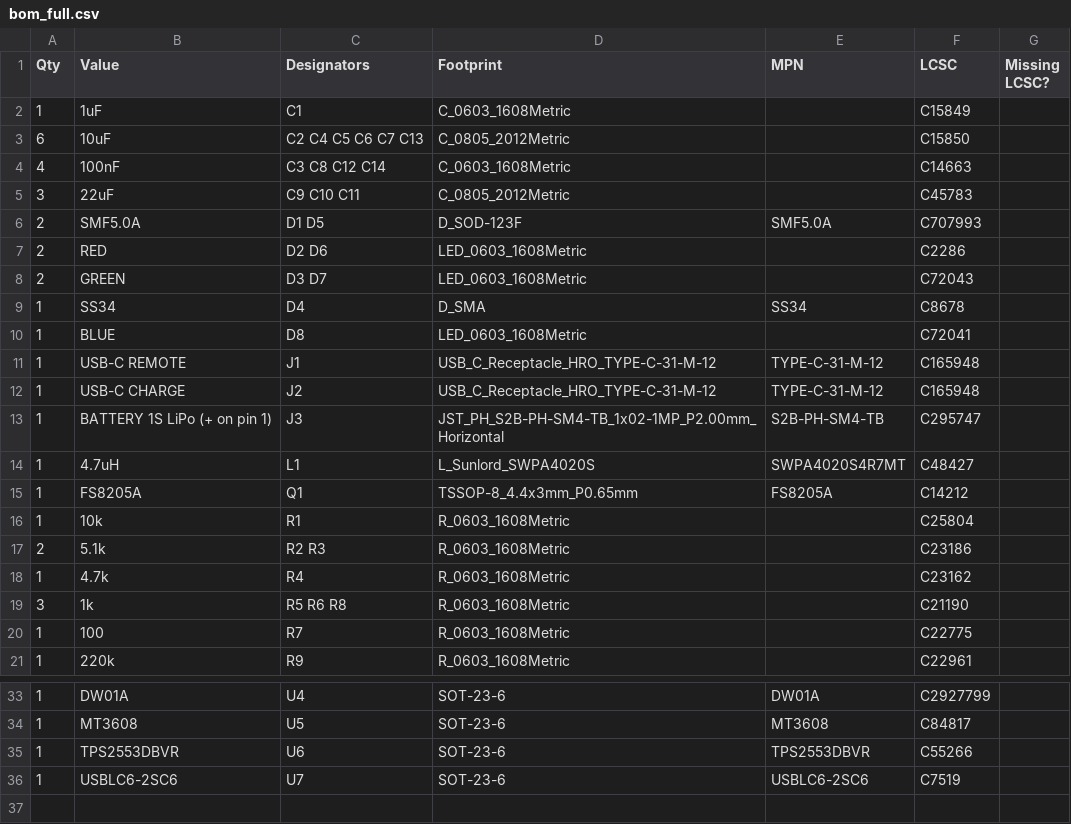
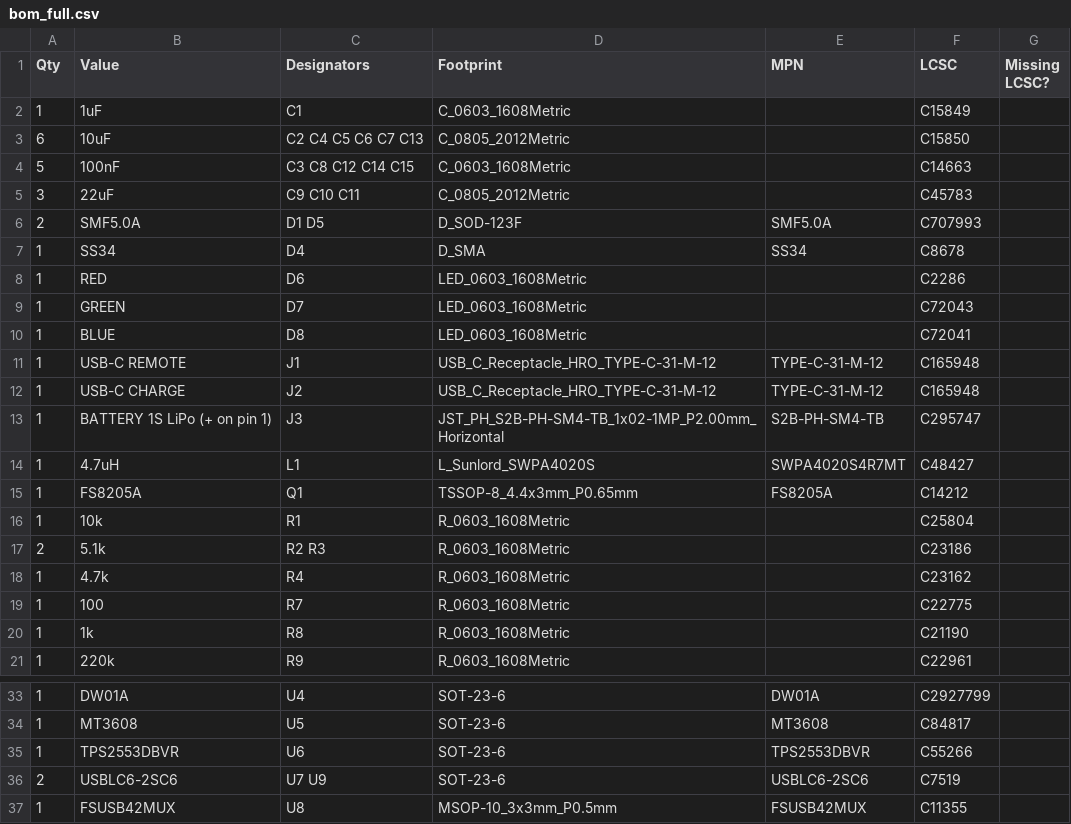
Before and after one commit to nikolaus018/dji-fcc-esp32, a CSV file: hardware/fab/bom_full.csv, drawn as a sheet; only a part is shown, gaps mark what is left out.

```diff
--- a/hardware/fab/bom_full.csv
+++ b/hardware/fab/bom_full.csv
@@ -3,8 +3,8 @@ Qty,Value,Designators,Footprint,MPN,LCSC,Missing LCSC?
 6,10uF,C2 C4 C5 C6 C7 C13,C_0805_2012Metric,,C15850,
-4,100nF,C3 C8 C12 C14,C_0603_1608Metric,,C14663,
+5,100nF,C3 C8 C12 C14 C15,C_0603_1608Metric,,C14663,
 3,22uF,C9 C10 C11,C_0805_2012Metric,,C45783,
 2,SMF5.0A,D1 D5,D_SOD-123F,SMF5.0A,C707993,
-2,RED,D2 D6,LED_0603_1608Metric,,C2286,
-2,GREEN,D3 D7,LED_0603_1608Metric,,C72043,
 1,SS34,D4,D_SMA,SS34,C8678,
+1,RED,D6,LED_0603_1608Metric,,C2286,
+1,GREEN,D7,LED_0603_1608Metric,,C72043,
 1,BLUE,D8,LED_0603_1608Metric,,C72041,
@@ -18,4 +18,4 @@ Qty,Value,Designators,Footprint,MPN,LCSC,Missing LCSC?
 1,4.7k,R4,R_0603_1608Metric,,C23162,
-3,1k,R5 R6 R8,R_0603_1608Metric,,C21190,
 1,100,R7,R_0603_1608Metric,,C22775,
+1,1k,R8,R_0603_1608Metric,,C21190,
 1,220k,R9,R_0603_1608Metric,,C22961,
@@ -35,2 +35,3 @@ Qty,Value,Designators,Footprint,MPN,LCSC,Missing LCSC?
 1,TPS2553DBVR,U6,SOT-23-6,TPS2553DBVR,C55266,
-1,USBLC6-2SC6,U7,SOT-23-6,USBLC6-2SC6,C7519,
+2,USBLC6-2SC6,U7 U9,SOT-23-6,USBLC6-2SC6,C7519,
+1,FSUSB42MUX,U8,MSOP-10_3x3mm_P0.5mm,FSUSB42MUX,C11355,
```
Also changed, not shown: hardware/fab/bom_jlcpcb.csv, hardware/fab/cpl_jlcpcb.csv, 36 other files.
